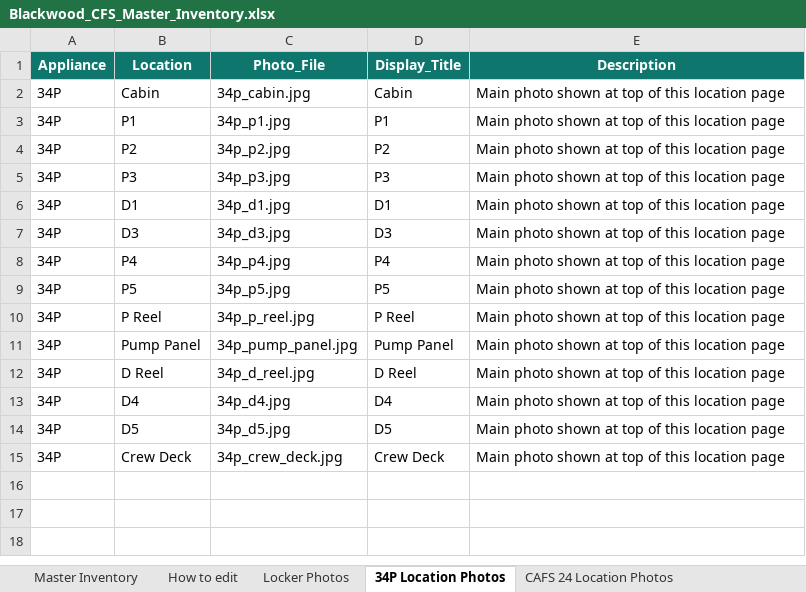
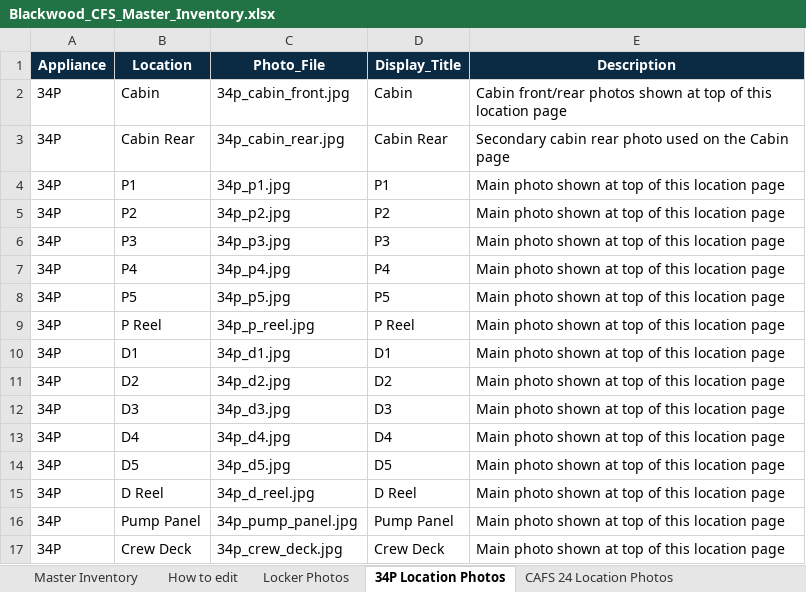
Before and after one commit to jamesnavaratne/Blackwood-CFS, an Excel workbook: Blackwood_CFS_Master_Inventory.xlsx, sheet 34P Location Photos, drawn as a sheet; values as stored, in another font and other column widths than the file's, no borders; the diff names each change by its address in the sheet, - before the commit and + after, or states it on an @@ line.

```diff
--- a/Blackwood_CFS_Master_Inventory.xlsx (sheet 34P Location Photos)
+++ b/Blackwood_CFS_Master_Inventory.xlsx (sheet 34P Location Photos)
-A1:E1 fill: #0F766E
+A1:E1 fill: #0B2A44
-C2 (Photo_File): 34p_cabin.jpg
+C2 (Photo_File): 34p_cabin_front.jpg
-E2 (Description): Main photo shown at…
+E2 (Description): Cabin front/rear photos shown at…
+row 3: 34P | Cabin Rear | 34p_cabin_rear.jpg | Cabin Rear | Secondary cabin rear photo used on the Cabin page
@@ row 6 moved to row 10: 34P @@
+row 11: 34P | D2 | 34p_d2.jpg | D2 | Main photo shown at top of this location page
@@ row 7 moved to row 12: 34P @@
@@ row 12 moved to row 15: 34P @@
@@ row 11 moved to row 16: 34P @@
```
Also changed, not shown: sheet CAFS 24 Location Photos, 11 other files.
